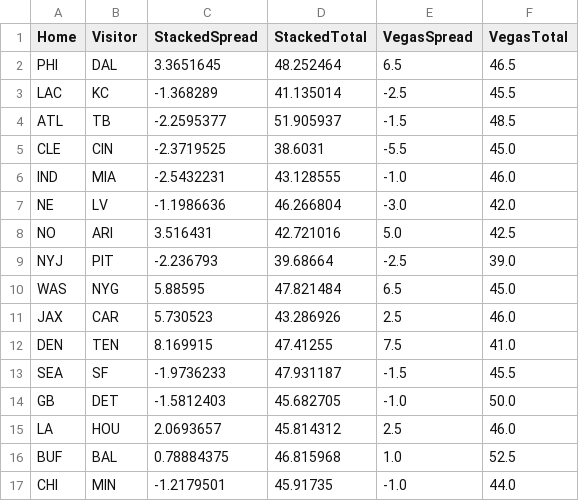
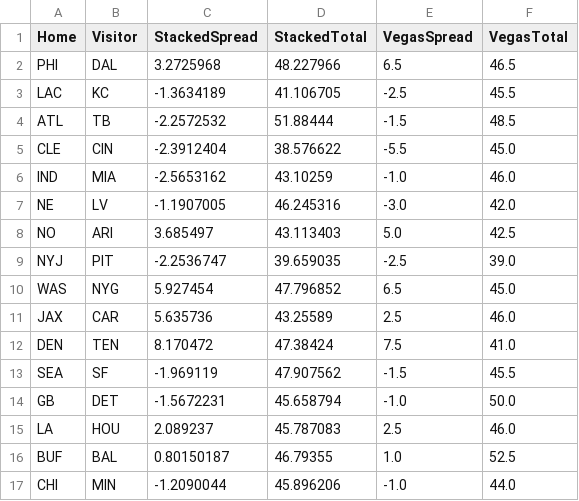
Before and after one commit to dennistye/nfl_model, a CSV file: csv_folder/week1_stacked_spread_total_predictions.csv, drawn as a sheet.

```diff
--- a/csv_folder/week1_stacked_spread_total_predictions.csv
+++ b/csv_folder/week1_stacked_spread_total_predictions.csv
@@ -1,17 +1,17 @@
 Home,Visitor,StackedSpread,StackedTotal,VegasSpread,VegasTotal
-PHI,DAL,3.3651645,48.252464,6.5,46.5
-LAC,KC,-1.368289,41.135014,-2.5,45.5
-ATL,TB,-2.2595377,51.905937,-1.5,48.5
-CLE,CIN,-2.3719525,38.6031,-5.5,45.0
-IND,MIA,-2.5432231,43.128555,-1.0,46.0
-NE,LV,-1.1986636,46.266804,-3.0,42.0
-NO,ARI,3.516431,42.721016,5.0,42.5
-NYJ,PIT,-2.236793,39.68664,-2.5,39.0
-WAS,NYG,5.88595,47.821484,6.5,45.0
-JAX,CAR,5.730523,43.286926,2.5,46.0
-DEN,TEN,8.169915,47.41255,7.5,41.0
-SEA,SF,-1.9736233,47.931187,-1.5,45.5
-GB,DET,-1.5812403,45.682705,-1.0,50.0
-LA,HOU,2.0693657,45.814312,2.5,46.0
-BUF,BAL,0.78884375,46.815968,1.0,52.5
-CHI,MIN,-1.2179501,45.91735,-1.0,44.0
+PHI,DAL,3.2725968,48.227966,6.5,46.5
+LAC,KC,-1.3634189,41.106705,-2.5,45.5
+ATL,TB,-2.2572532,51.88444,-1.5,48.5
+CLE,CIN,-2.3912404,38.576622,-5.5,45.0
+IND,MIA,-2.5653162,43.10259,-1.0,46.0
+NE,LV,-1.1907005,46.245316,-3.0,42.0
+NO,ARI,3.685497,43.113403,5.0,42.5
+NYJ,PIT,-2.2536747,39.659035,-2.5,39.0
+WAS,NYG,5.927454,47.796852,6.5,45.0
+JAX,CAR,5.635736,43.25589,2.5,46.0
+DEN,TEN,8.170472,47.38424,7.5,41.0
+SEA,SF,-1.969119,47.907562,-1.5,45.5
+GB,DET,-1.5672231,45.658794,-1.0,50.0
+LA,HOU,2.089237,45.787083,2.5,46.0
+BUF,BAL,0.80150187,46.79355,1.0,52.5
+CHI,MIN,-1.2090044,45.896206,-1.0,44.0
```
Also changed, not shown: csv_folder/week1_spread_total_predictions_gradient_boost.csv, 4 other files.
